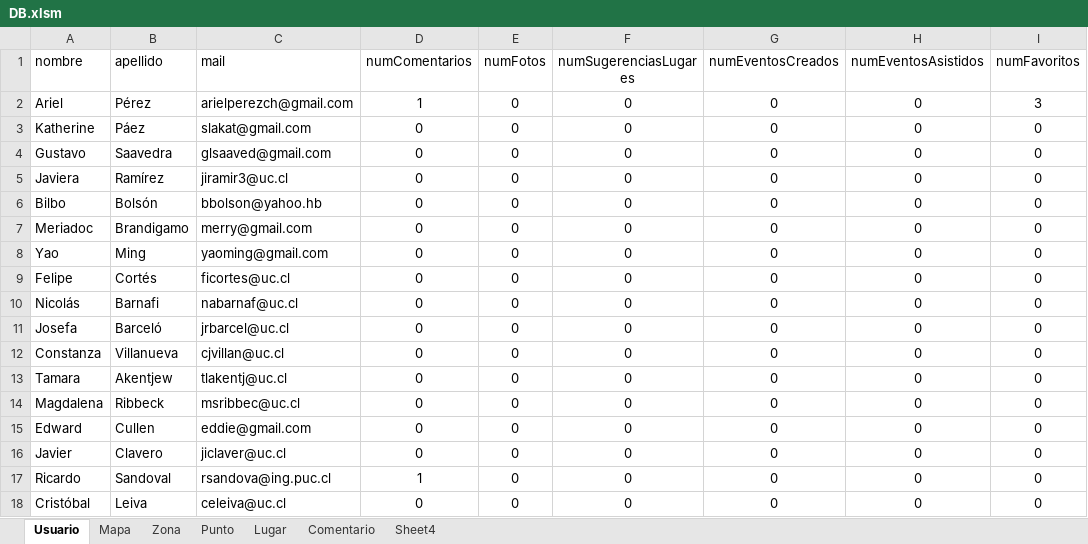
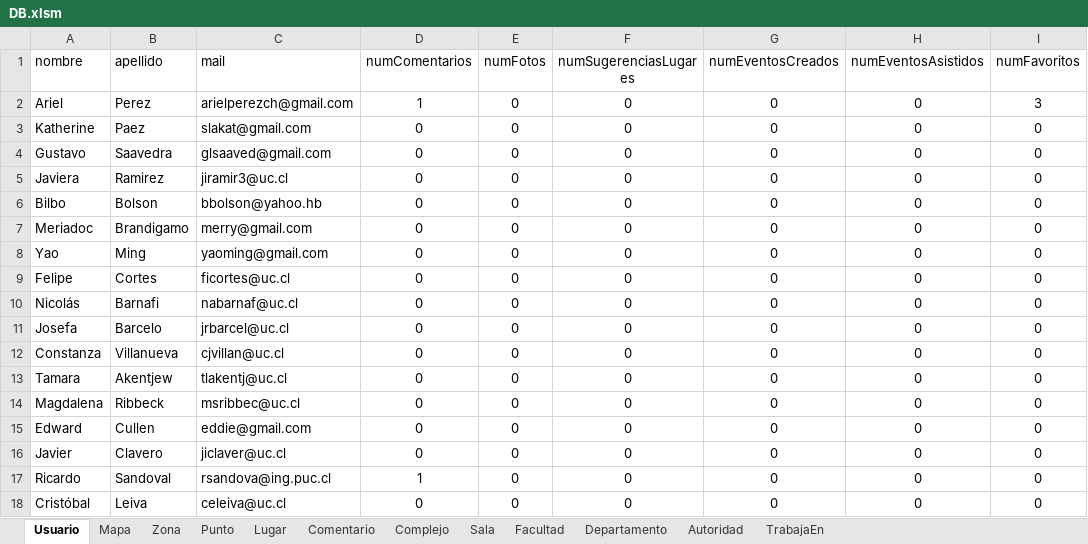
Before and after one commit to Ariel-Perez/Spot-It, an Excel workbook: Base de Datos/Datos/DB.xlsm, sheet Usuario, drawn as a sheet; only a part is shown; values as stored, in another font and other column widths than the file's, no borders; the diff names each change by its address in the sheet, - before the commit and + after, or states it on an @@ line.

```diff
--- a/Base de Datos/Datos/DB.xlsm (sheet Usuario)
+++ b/Base de Datos/Datos/DB.xlsm (sheet Usuario)
-sheet tab: Sheet4
+sheet tab: Complejo
+sheet tab: Sala
+sheet tab: Facultad
+sheet tab: Departamento
+sheet tab: Autoridad
+sheet tab: TrabajaEn
-B2 (apellido): Pérez
+B2 (apellido): Perez
-B3 (apellido): Páez
+B3 (apellido): Paez
-B5 (apellido): Ramírez
+B5 (apellido): Ramirez
-B6 (apellido): Bolsón
+B6 (apellido): Bolson
-B9 (apellido): Cortés
+B9 (apellido): Cortes
-B11 (apellido): Barceló
+B11 (apellido): Barcelo
```
Also changed, not shown: sheet Punto, sheet Zona, sheet Complejo, formulas that keep their value, 9 other files.
